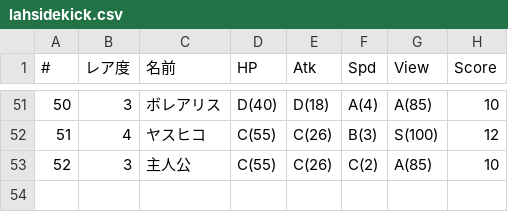
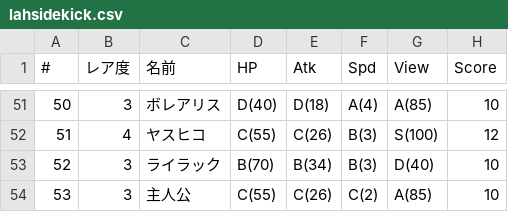
Before and after one commit to 0731gdoh/0731gdoh.github.io, a CSV file: csv/lahsidekick.csv, drawn as a sheet; only a part is shown, gaps mark what is left out; addresses are those after the commit; the diff names each change by its address in the sheet, - before the commit and + after, or states it on an @@ line.

```diff
--- a/csv/lahsidekick.csv
+++ b/csv/lahsidekick.csv
+row 53: 52 | 3 | ライラック | B(70) | B(34) | B(3) | D(40) | 10
@@ column A (#) renumbered from row 54 down @@
```
Also changed, not shown: csv/arlist.csv, 2 other files.
